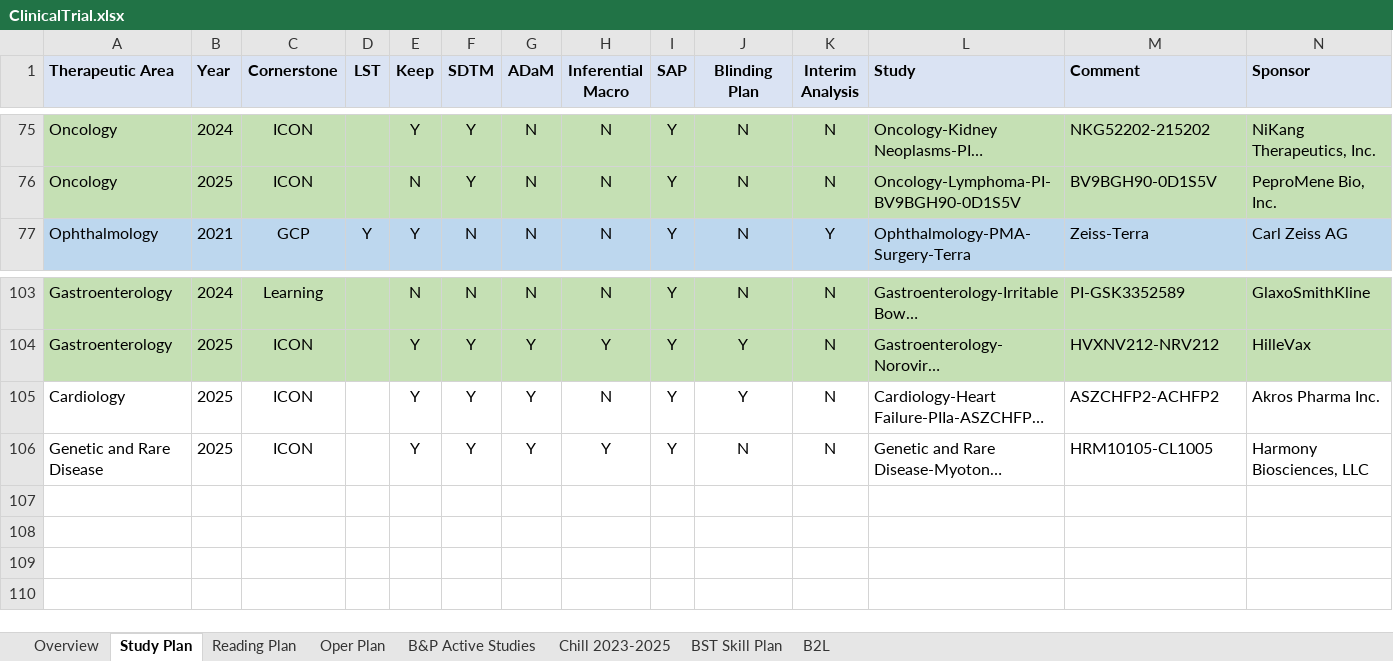
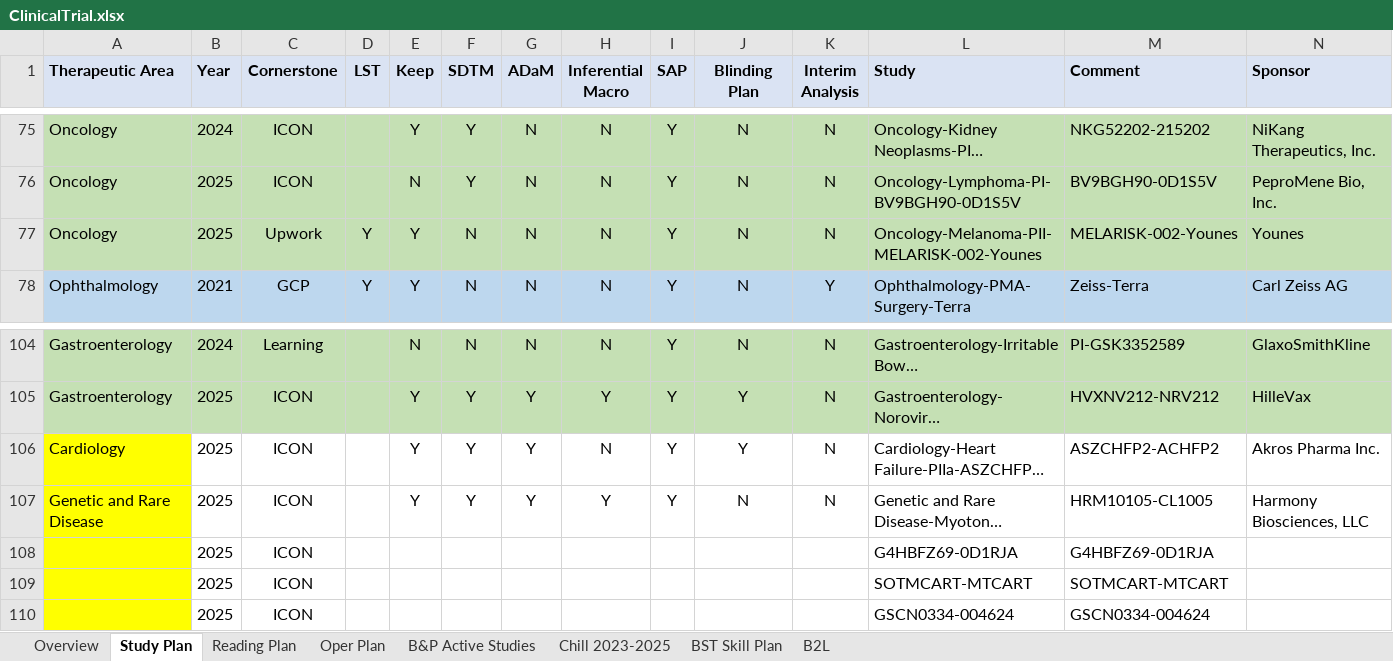
Before and after one commit to Zehuibai/Zehuibai.github.io, an Excel workbook: 01_ClinicalTrials/ClinicalTrial.xlsx, sheet Study Plan, drawn as a sheet; only a part is shown, gaps mark what is left out; long unchanged cells end in …; values as stored, in another font and other column widths than the file's, no borders; addresses are those after the commit; rows hold the shown columns only; the diff names each change by its address in the sheet, - before the commit and + after, or states it on an @@ line.

```diff
--- a/01_ClinicalTrials/ClinicalTrial.xlsx (sheet Study Plan)
+++ b/01_ClinicalTrials/ClinicalTrial.xlsx (sheet Study Plan)
+row 77: Oncology | 2025 | Upwork | Y | Y | N | N | N | Y | N | N | Oncology-Melanoma-PII-MELARISK-002-Younes | MELARISK-002-Younes | Younes
-A106:A107 fill: none
+A106:A107 fill: #FFFF00
+row 108:  | 2025 | ICON |  |  |  |  |  |  |  |  | G4HBFZ69-0D1RJA | G4HBFZ69-0D1RJA
+row 109:  | 2025 | ICON |  |  |  |  |  |  |  |  | SOTMCART-MTCART | SOTMCART-MTCART
+row 110:  | 2025 | ICON |  |  |  |  |  |  |  |  | GSCN0334-004624 | GSCN0334-004624
```
Also changed, not shown: sheet Oper Plan, sheet Chill 2023-2025, sheet Reading Plan, sheet Overview, formulas that keep their value, charts or pictures.
